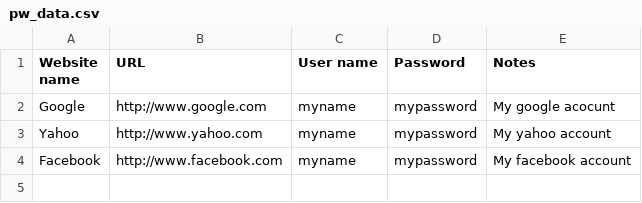
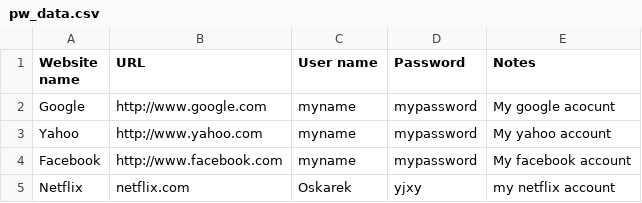
Before and after one commit to Shadowjumper3000/PasswordManager, a CSV file: pw_data.csv, drawn as a sheet; the diff names each change by its address in the sheet, - before the commit and + after, or states it on an @@ line.

Commit message:
added password modifying and small fixes

```diff
--- a/pw_data.csv
+++ b/pw_data.csv
+row 5: Netflix | netflix.com | Oskarek | yjxy | my netflix account
```
Also changed, not shown: 4 other files.
